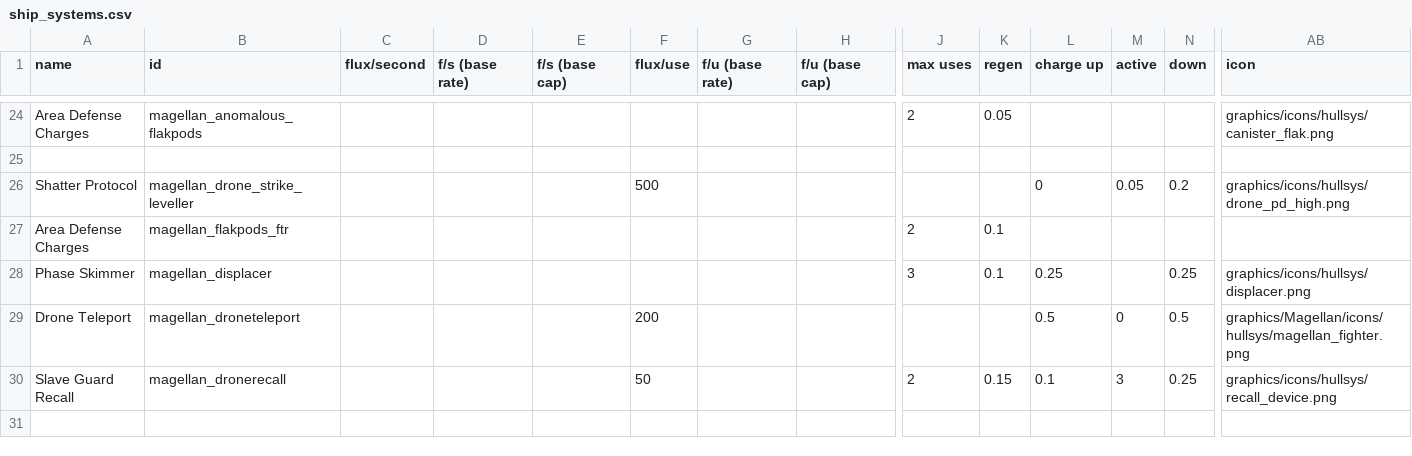
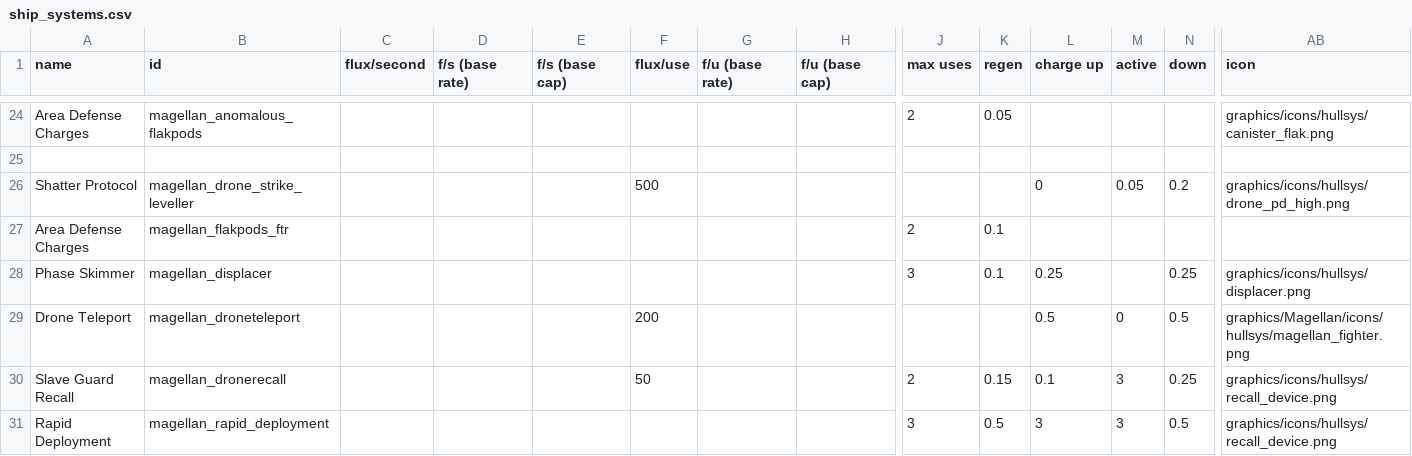
Before and after one commit to starsector-mods/magellan-protectorate-unified, a CSV file: data/shipsystems/ship_systems.csv, drawn as a sheet; only a part is shown, gaps mark what is left out; rows hold the shown columns only; the diff names each change by its address in the sheet, - before the commit and + after, or states it on an @@ line.

Commit message:
Feature: Overhaul Hager LV Carrier
- Expanded flight decks from 3 to 6 built-in wings (2x Bastardsword, 2x Swarmfighter, 2x Rounder).
- Rebalanced DP and OP costs to fit the expanded drone swarm (25 DP).
- Created a custom 'Rapid Deployment' ship system with bespoke AI to optimize fighter replacement rates without spiking the flight deck count or teleporting.
- Designated Swarmfighters as automated drones, explicitly excluding them from the Rapid Deployment AI threshold logic so it prioritizes elite strike craft.

```diff
--- a/data/shipsystems/ship_systems.csv
+++ b/data/shipsystems/ship_systems.csv
+row 31: Rapid Deployment | magellan_rapid_deployment |  |  |  |  |  |  | 3 | 0.5 | 3 | 3 | 0.5 | graphics/icons/hullsys/recall_device.png
```
Also changed, not shown: data/hulls/ship_data.csv, 7 other files.
